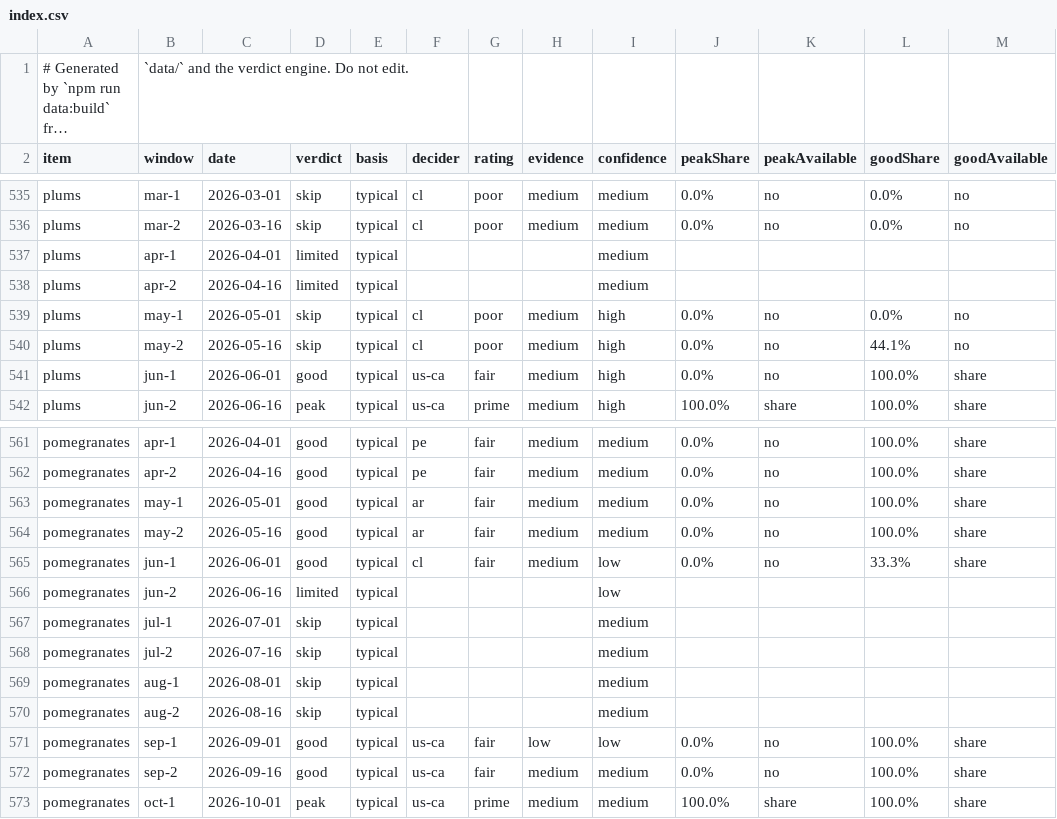
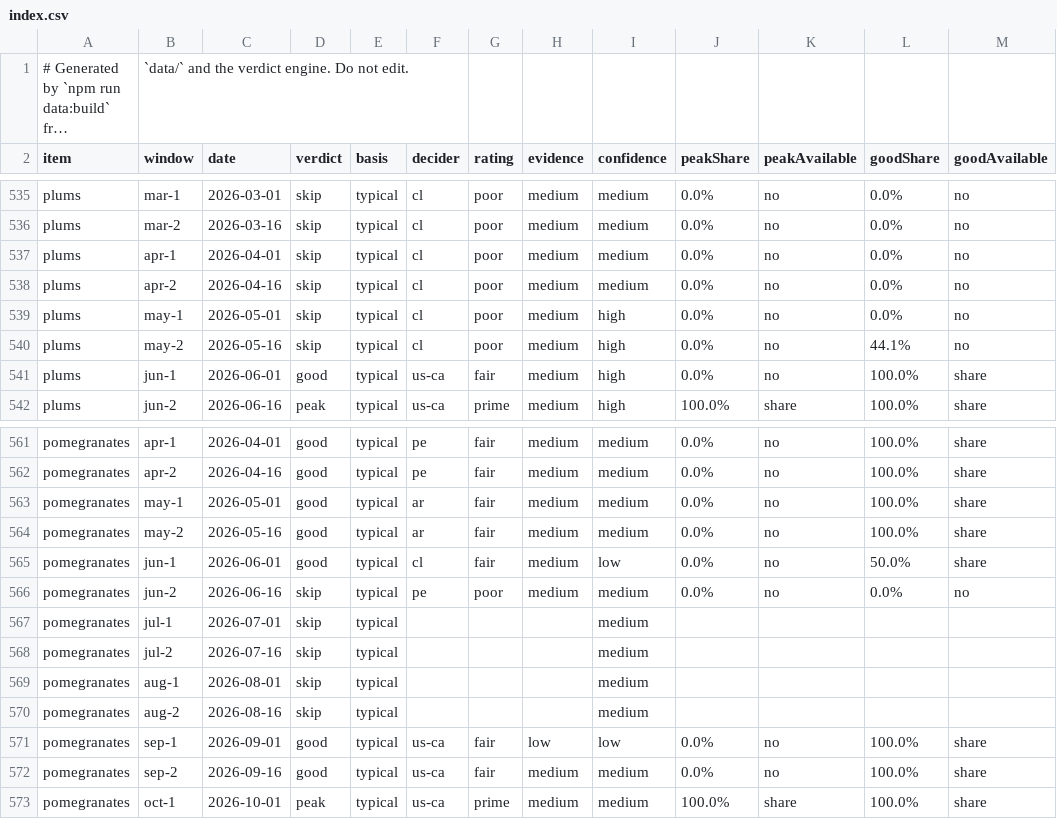
Before and after one commit to jpeterson92/Orchard, a CSV file: generated/assessments/index.csv, drawn as a sheet; only a part is shown, gaps mark what is left out; long unchanged cells end in …; the diff names each change by its address in the sheet, - before the commit and + after, or states it on an @@ line.

```diff
--- a/generated/assessments/index.csv
+++ b/generated/assessments/index.csv
-D537:D538 (verdict): limited
+D537:D538 (verdict): skip
-F537:F538 (decider): (empty)
+F537:F538 (decider): cl
-G537:G538 (rating): (empty)
+G537:G538 (rating): poor
-H537:H538 (evidence): (empty)
+H537:H538 (evidence): medium
-J537:J538 (peakShare): (empty)
+J537:J538 (peakShare): 0.0%
-K537:K538 (peakAvailable): (empty)
+K537:K538 (peakAvailable): no
-L537:L538 (goodShare): (empty)
+L537:L538 (goodShare): 0.0%
-M537:M538 (goodAvailable): (empty)
+M537:M538 (goodAvailable): no
-L565 (goodShare): 33.3%
+L565 (goodShare): 50.0%
-D566 (verdict): limited
+D566 (verdict): skip
-F566 (decider): (empty)
+F566 (decider): pe
-G566 (rating): (empty)
+G566 (rating): poor
-H566 (evidence): (empty)
+H566 (evidence): medium
-I566 (confidence): low
+I566 (confidence): medium
-J566 (peakShare): (empty)
+J566 (peakShare): 0.0%
-K566 (peakAvailable): (empty)
+K566 (peakAvailable): no
-L566 (goodShare): (empty)
+L566 (goodShare): 0.0%
-M566 (goodAvailable): (empty)
+M566 (goodAvailable): no
```
Also changed, not shown: 8 other files.
